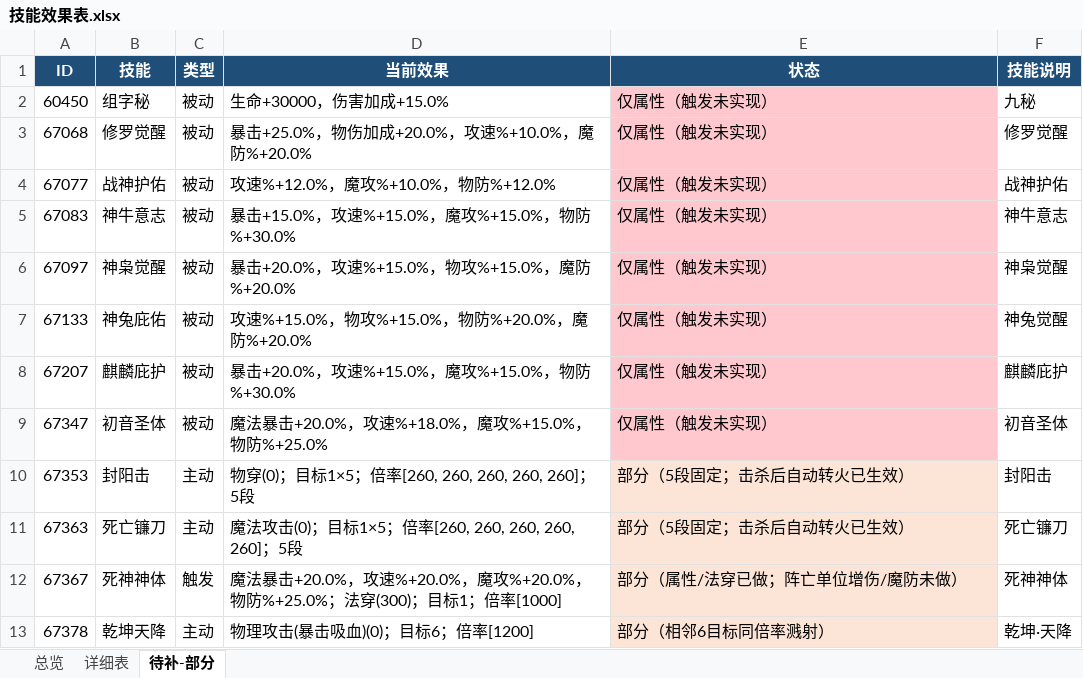
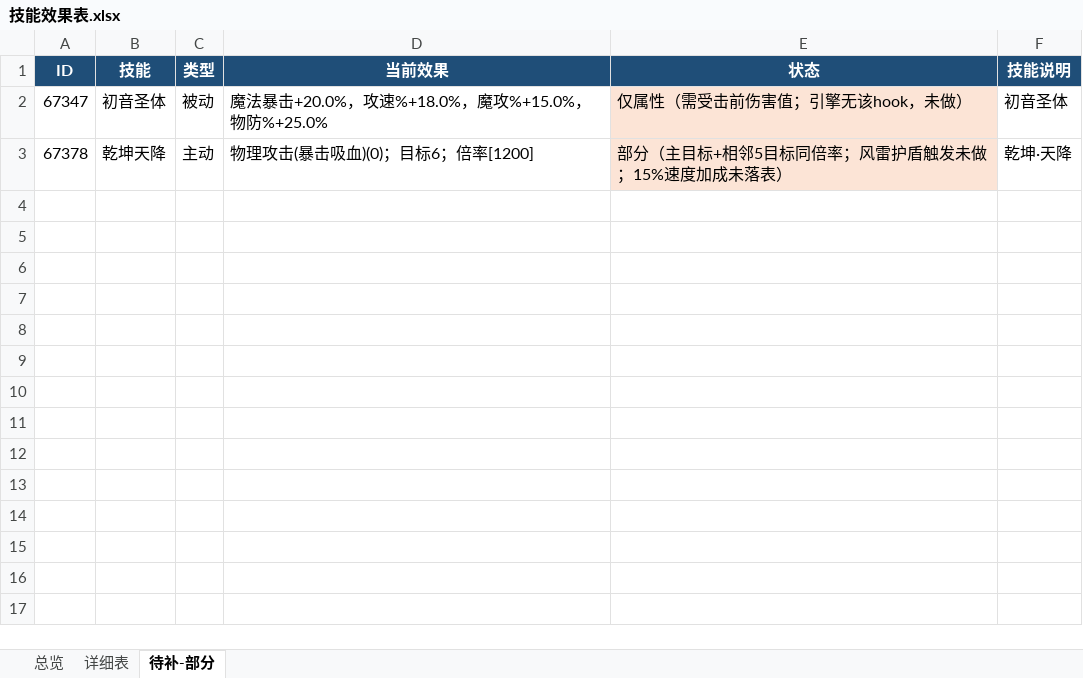
Before and after one commit to guaidancc-web/XCQY, an Excel workbook: docs/技能效果表.xlsx, sheet 待补-部分, drawn as a sheet; values as stored, in another font and other column widths than the file's, no borders; removed rows and columns are numbered as before the commit, all else as after; the diff names each change by its address in the sheet, - before the commit and + after, or states it on an @@ line.

Commit message:
刷新技能效果表 Excel（700001-700031，待补 2 项）

```diff
--- a/docs/技能效果表.xlsx (sheet 待补-部分)
+++ b/docs/技能效果表.xlsx (sheet 待补-部分)
-row 2: 60450 | 组字秘 | 被动 | 生命+30000，伤害加成+15.0% | 仅属性（触发未实现） | 九秘
-row 3: 67068 | 修罗觉醒 | 被动 | 暴击+25.0%，物伤加成+20.0%，攻速%+10.0%，魔防%+20.0% | 仅属性（触发未实现） | 修罗觉醒
-row 4: 67077 | 战神护佑 | 被动 | 攻速%+12.0%，魔攻%+10.0%，物防%+12.0% | 仅属性（触发未实现） | 战神护佑
-row 5: 67083 | 神牛意志 | 被动 | 暴击+15.0%，攻速%+15.0%，魔攻%+15.0%，物防%+30.0% | 仅属性（触发未实现） | 神牛意志
-row 6: 67097 | 神枭觉醒 | 被动 | 暴击+20.0%，攻速%+15.0%，物攻%+15.0%，魔防%+20.0% | 仅属性（触发未实现） | 神枭觉醒
-row 7: 67133 | 神兔庇佑 | 被动 | 攻速%+15.0%，物攻%+15.0%，物防%+20.0%，魔防%+20.0% | 仅属性（触发未实现） | 神兔觉醒
-row 8: 67207 | 麒麟庇护 | 被动 | 暴击+20.0%，攻速%+15.0%，魔攻%+15.0%，物防%+30.0% | 仅属性（触发未实现） | 麒麟庇护
-E2 (状态): 仅属性（触发未实现）
+E2 (状态): 仅属性（需受击前伤害值；引擎无该hook，未做）
-E2 fill: #FFC7CE
+E2 fill: #FCE4D6
-row 10: 67353 | 封阳击 | 主动 | 物穿(0)；目标1×5；倍率[260, 260, 260, 260, 260]；5段 | 部分（5段固定；击杀后自动转火已生效） | 封阳击
-row 11: 67363 | 死亡镰刀 | 主动 | 魔法攻击(0)；目标1×5；倍率[260, 260, 260, 260, 260]；5段 | 部分（5段固定；击杀后自动转火已生效） | 死亡镰刀
-row 12: 67367 | 死神神体 | 触发 | 魔法暴击+20.0%，攻速%+20.0%，魔攻%+20.0%，物防%+25.0%；法穿(300)；目标1；倍率[1000] | 部分（属性/法穿已做；阵亡单位增伤/魔防未做） | 死神神体
-E3 (状态): 部分（相邻6目标同倍率溅射）
+E3 (状态): 部分（主目标+相邻5目标同倍率；风雷护盾触发未做；15%速度加成未落表）
```
Also changed, not shown: sheet 详细表, sheet 总览, 1 other file.
